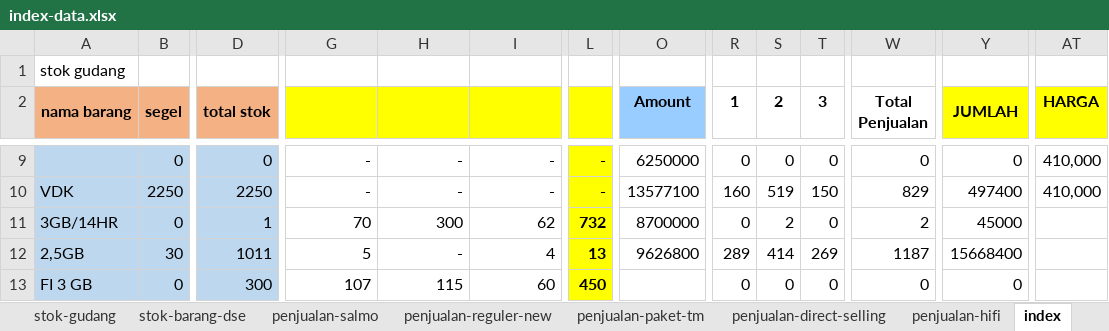
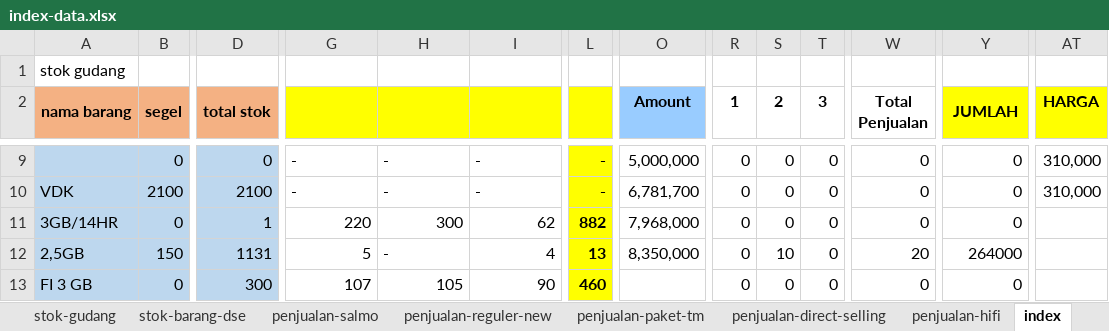
Before and after one commit to andisianday393-byte/MC-SAGARANTEN.WEB, an Excel workbook: index-data.xlsx, sheet index, drawn as a sheet; only a part is shown, gaps mark what is left out; values as stored, in another font and other column widths than the file's, no borders; conditional formats not drawn; the diff covers the shown part only; the diff names each change by its address in the sheet, - before the commit and + after, or states it on an @@ line.

```diff
--- a/index-data.xlsx (sheet index)
+++ b/index-data.xlsx (sheet index)
-G9:I10 alignment: right
+G9:I10 alignment: left
-O9 (Amount): 6250000
+O9 (Amount): 5,000,000
-AT9:AT10 (HARGA): 410,000
+AT9:AT10 (HARGA): 310,000
-B10 (segel): 2250
+B10 (segel): 2100
-D10 (total stok): 2250
+D10 (total stok): 2100
-O10 (Amount): 13577100
+O10 (Amount): 6,781,700
-R10 (1): 160
+R10 (1): 0
-S10 (2): 519
+S10 (2): 0
-T10 (3): 150
+T10 (3): 0
-W10 (Total Penjualan): 829
+W10 (Total Penjualan): 0
-Y10 (JUMLAH): 497400
+Y10 (JUMLAH): 0
-G11: 70
+G11: 220
-L11: 732
+L11: 882
-O11 (Amount): 8700000
+O11 (Amount): 7,968,000
-S11 (2): 2
+S11 (2): 0
-W11 (Total Penjualan): 2
+W11 (Total Penjualan): 0
-Y11 (JUMLAH): 45000
+Y11 (JUMLAH): 0
-B12 (segel): 30
+B12 (segel): 150
-D12 (total stok): 1011
+D12 (total stok): 1131
-H12 alignment: right
+H12 alignment: left
-O12 (Amount): 9626800
+O12 (Amount): 8,350,000
-R12 (1): 289
+R12 (1): 0
-S12 (2): 414
+S12 (2): 10
-T12 (3): 269
+T12 (3): 0
-W12 (Total Penjualan): 1187
+W12 (Total Penjualan): 20
-Y12 (JUMLAH): 15668400
+Y12 (JUMLAH): 264000
-H13: 115
+H13: 105
-I13: 60
+I13: 90
-L13: 450
+L13: 460
```
Also changed, not shown: 1 added row, 2 removed rows, 114 edited cells and cell formats elsewhere in this sheet, sheet penjualan-reguler-new, sheet stok-barang-dse, sheet stok-gudang, sheet penjualan-hifi, sheet penjualan-salmo.
